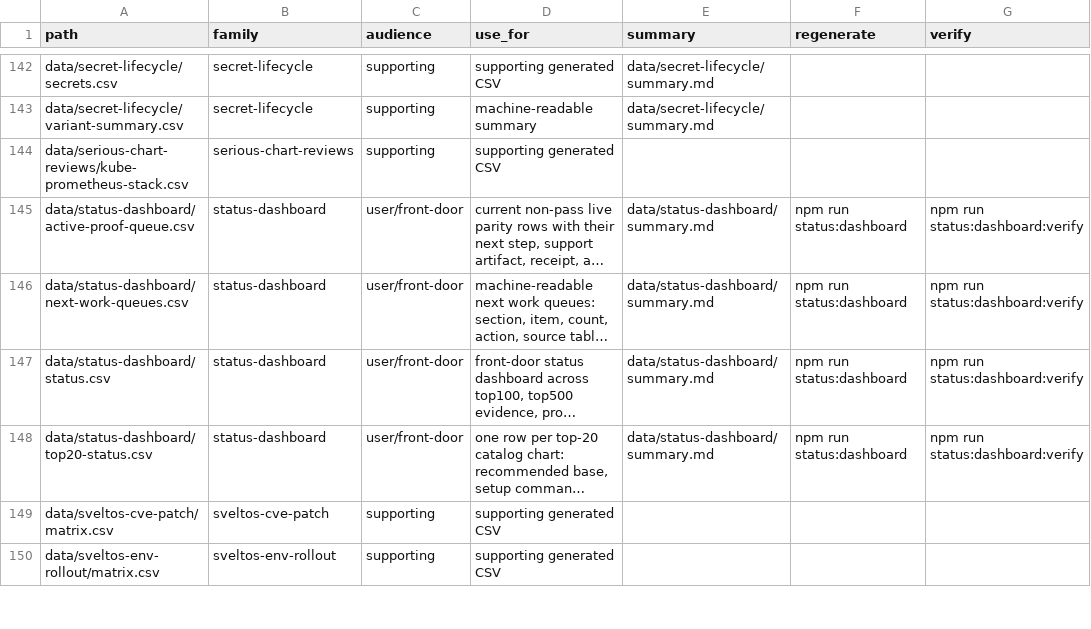
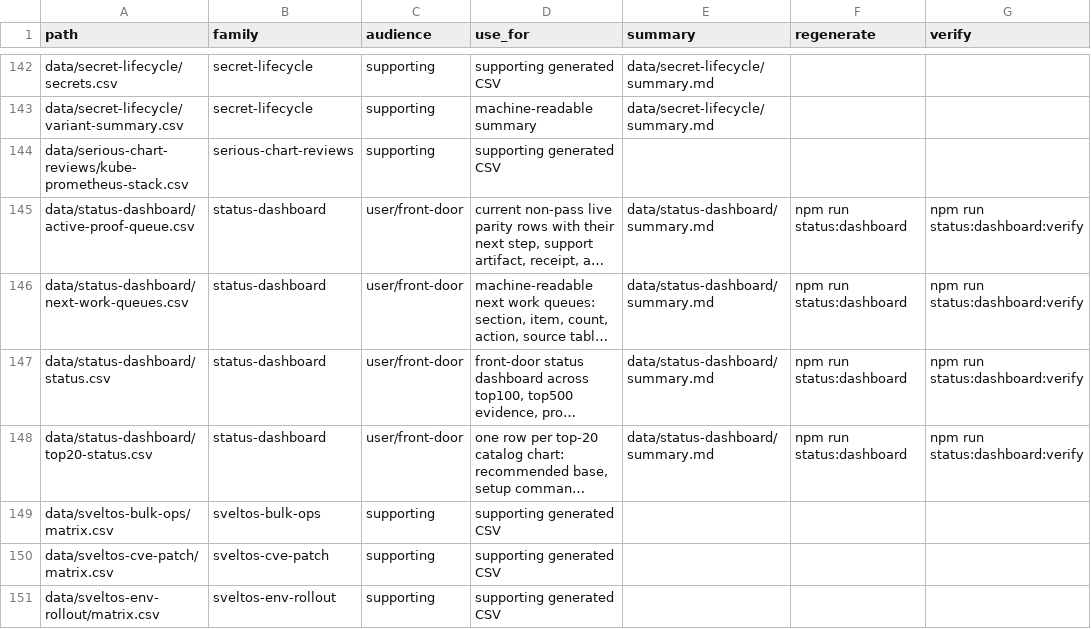
Before and after one commit to confighub/helm-expt, a CSV file: data/csv-index.csv, drawn as a sheet; only a part is shown, gaps mark what is left out; long unchanged cells end in …; the diff names each change by its address in the sheet, - before the commit and + after, or states it on an @@ line.

```diff
--- a/data/csv-index.csv
+++ b/data/csv-index.csv
+row 149: data/sveltos-bulk-ops/matrix.csv | sveltos-bulk-ops | supporting | supporting generated CSV
```
Also changed, not shown: 20 other files.
